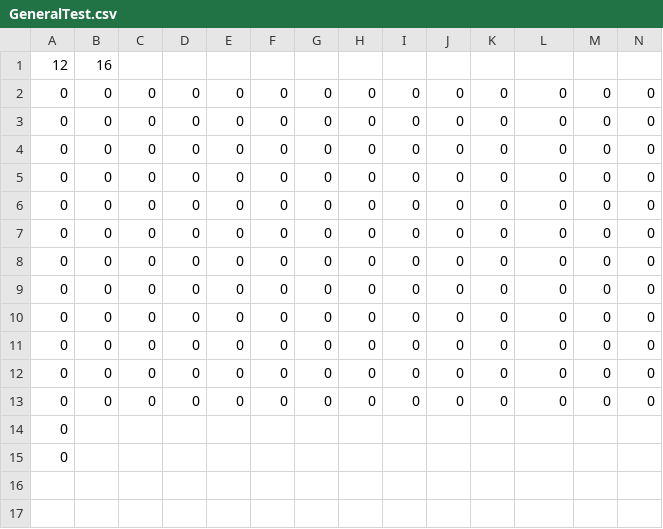
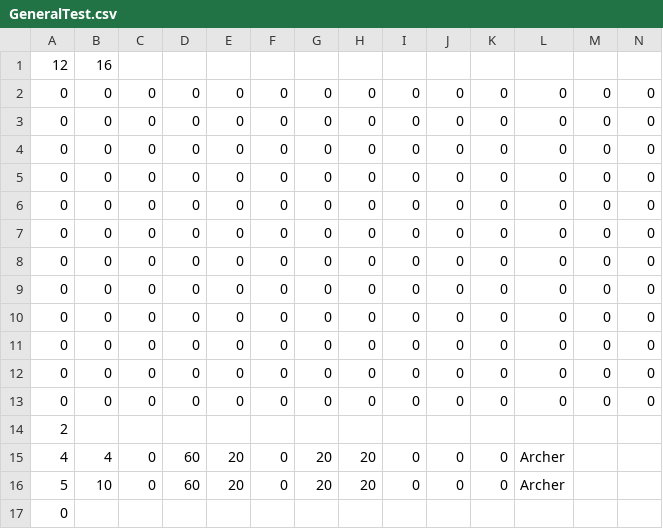
Before and after one commit to asterales/2DCapstoneGame, a CSV file: HexDX/Assets/Resources/Maps/GeneralTest.csv, drawn as a sheet; only a part is shown; rows hold the shown columns only; the diff names each change by its address in the sheet, - before the commit and + after, or states it on an @@ line.

```diff
--- a/HexDX/Assets/Resources/Maps/GeneralTest.csv
+++ b/HexDX/Assets/Resources/Maps/GeneralTest.csv
-A14: 0
+A14: 2
+row 15: 4 | 4 | 0 | 60 | 20 | 0 | 20 | 20 | 0 | 0 | 0 | Archer
+row 16: 5 | 10 | 0 | 60 | 20 | 0 | 20 | 20 | 0 | 0 | 0 | Archer
```
Also changed, not shown: 8 other files.
